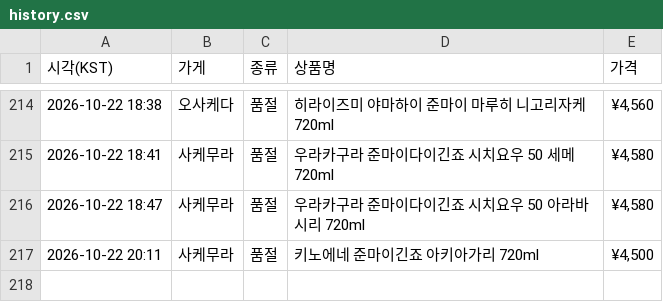
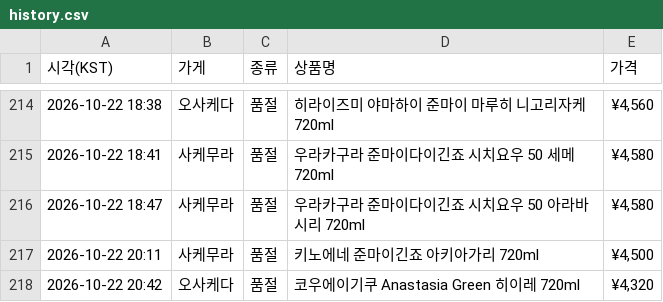
Before and after one commit to zerocustom84-alt/sake-watch, a CSV file: history.csv, drawn as a sheet; only a part is shown, gaps mark what is left out.

```diff
--- a/history.csv
+++ b/history.csv
@@ -217 +217,2 @@
 2026-10-22 20:11,사케무라,품절,키노에네 준마이긴죠 아키아가리 720ml,"¥4,500"
+2026-10-22 20:42,오사케다,품절,코우에이기쿠 Anastasia Green 히이레 720ml,"¥4,320"
```
Also changed, not shown: 2 other files.
